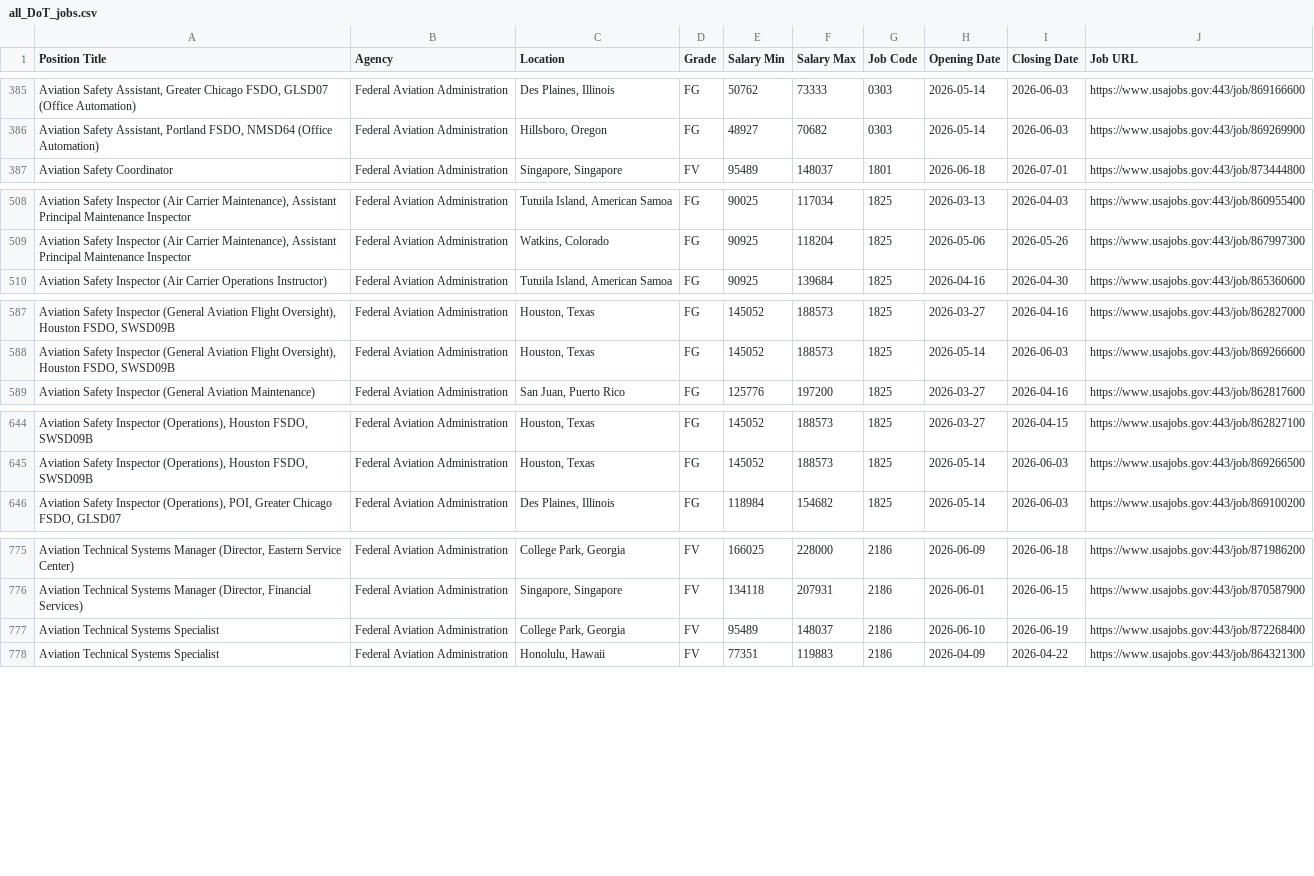
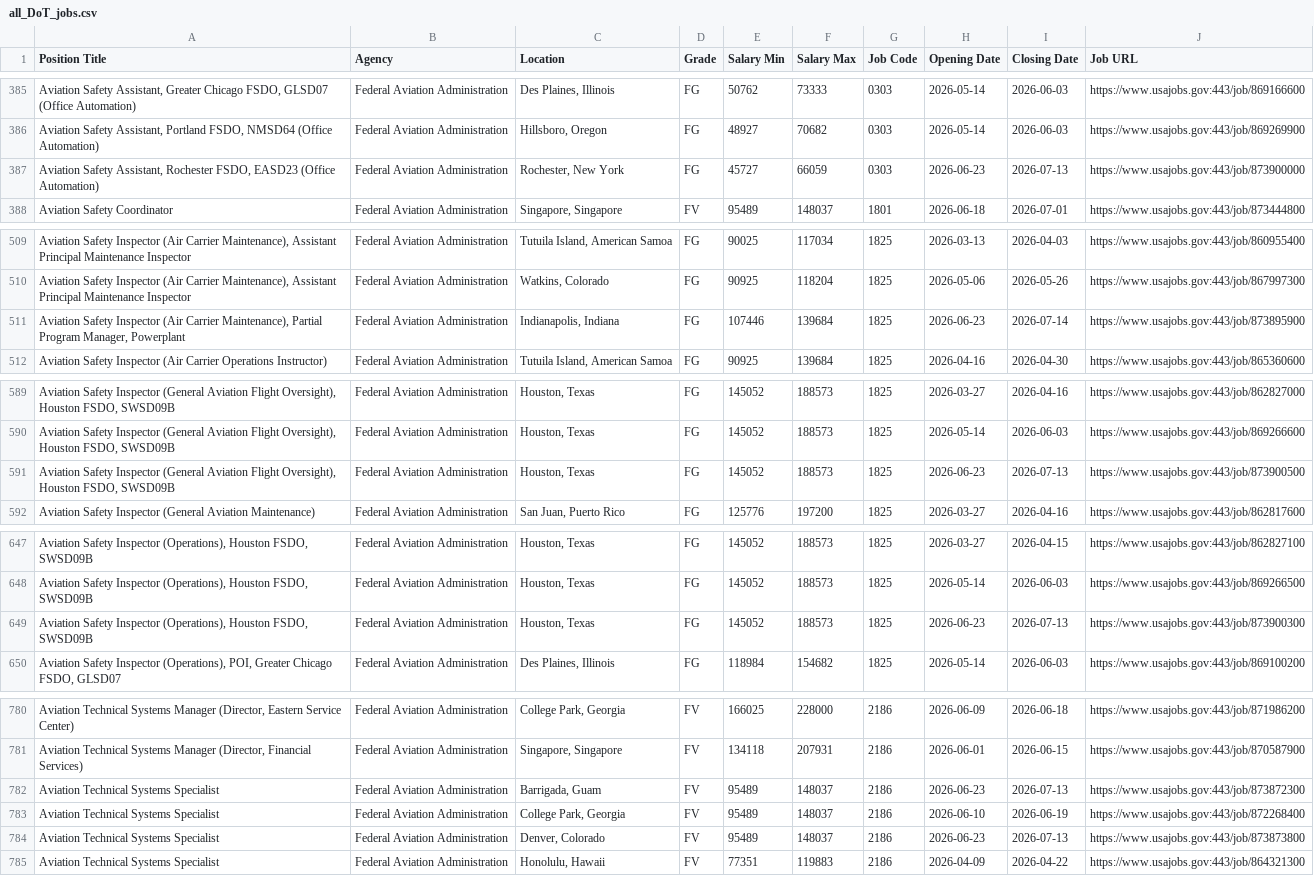
Before and after one commit to fartbagxp/fedjobs, a CSV file: data/raw/all_DoT_jobs.csv, drawn as a sheet; only a part is shown, gaps mark what is left out; the diff covers the shown part only; the diff names each change by its address in the sheet, - before the commit and + after, or states it on an @@ line.

```diff
--- a/data/raw/all_DoT_jobs.csv
+++ b/data/raw/all_DoT_jobs.csv
+row 387: Aviation Safety Assistant, Rochester FSDO, EASD23 (Office Automation) | Federal Aviation Administration | Rochester, New York | FG | 45727 | 66059 | 0303 | 2026-06-23 | 2026-07-13 | https://www.usajobs.gov:443/job/873900000
+row 511: Aviation Safety Inspector (Air Carrier Maintenance), Partial Program Manager, Powerplant | Federal Aviation Administration | Indianapolis, Indiana | FG | 107446 | 139684 | 1825 | 2026-06-23 | 2026-07-14 | https://www.usajobs.gov:443/job/873895900
+row 591: Aviation Safety Inspector (General Aviation Flight Oversight), Houston FSDO, SWSD09B | Federal Aviation Administration | Houston, Texas | FG | 145052 | 188573 | 1825 | 2026-06-23 | 2026-07-13 | https://www.usajobs.gov:443/job/873900500
+row 649: Aviation Safety Inspector (Operations), Houston FSDO, SWSD09B | Federal Aviation Administration | Houston, Texas | FG | 145052 | 188573 | 1825 | 2026-06-23 | 2026-07-13 | https://www.usajobs.gov:443/job/873900300
+row 782: Aviation Technical Systems Specialist | Federal Aviation Administration | Barrigada, Guam | FV | 95489 | 148037 | 2186 | 2026-06-23 | 2026-07-13 | https://www.usajobs.gov:443/job/873872300
+row 784: Aviation Technical Systems Specialist | Federal Aviation Administration | Denver, Colorado | FV | 95489 | 148037 | 2186 | 2026-06-23 | 2026-07-13 | https://www.usajobs.gov:443/job/873873800
```
Also changed, not shown: 11 added rows elsewhere in this file, data/raw/all_1550_jobs.csv, data/raw/all_HHS_jobs.csv, 9 other files.
